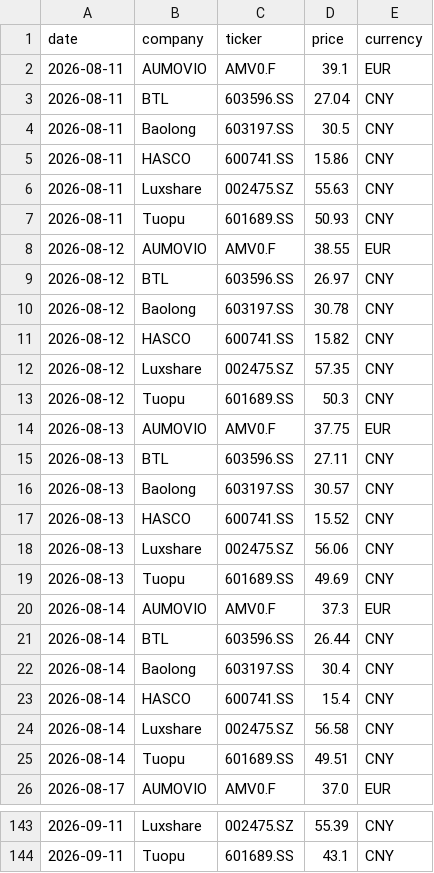
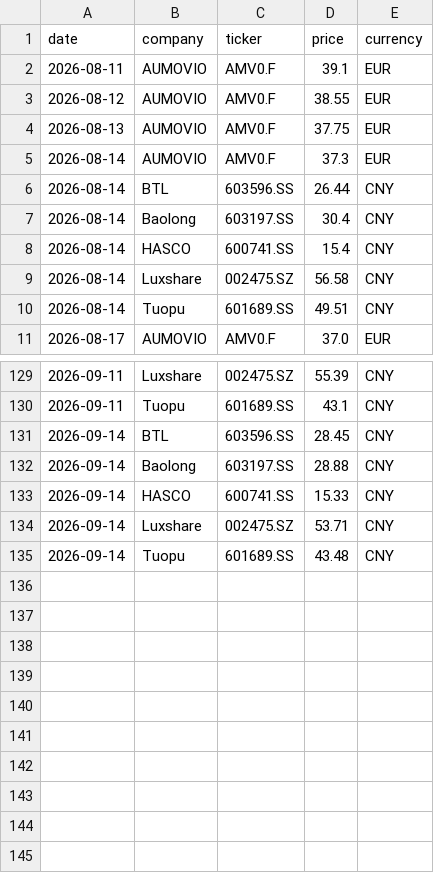
Before and after one commit to Z0228987/Competitor-Analasis, a CSV file: data/market_history.csv, drawn as a sheet; only a part is shown, gaps mark what is left out; removed rows and columns are numbered as before the commit, all else as after; the diff covers the shown part only; the diff names each change by its address in the sheet, - before the commit and + after, or states it on an @@ line.

```diff
--- a/data/market_history.csv
+++ b/data/market_history.csv
-row 3: 2026-08-11 | BTL | 603596.SS | 27.04 | CNY
-row 4: 2026-08-11 | Baolong | 603197.SS | 30.5 | CNY
-row 5: 2026-08-11 | HASCO | 600741.SS | 15.86 | CNY
-row 6: 2026-08-11 | Luxshare | 002475.SZ | 55.63 | CNY
-row 7: 2026-08-11 | Tuopu | 601689.SS | 50.93 | CNY
-row 9: 2026-08-12 | BTL | 603596.SS | 26.97 | CNY
-row 10: 2026-08-12 | Baolong | 603197.SS | 30.78 | CNY
-row 11: 2026-08-12 | HASCO | 600741.SS | 15.82 | CNY
-row 12: 2026-08-12 | Luxshare | 002475.SZ | 57.35 | CNY
-row 13: 2026-08-12 | Tuopu | 601689.SS | 50.3 | CNY
-row 15: 2026-08-13 | BTL | 603596.SS | 27.11 | CNY
-row 16: 2026-08-13 | Baolong | 603197.SS | 30.57 | CNY
-row 17: 2026-08-13 | HASCO | 600741.SS | 15.52 | CNY
-row 18: 2026-08-13 | Luxshare | 002475.SZ | 56.06 | CNY
-row 19: 2026-08-13 | Tuopu | 601689.SS | 49.69 | CNY
+row 131: 2026-09-14 | BTL | 603596.SS | 28.45 | CNY
+row 132: 2026-09-14 | Baolong | 603197.SS | 28.88 | CNY
+row 133: 2026-09-14 | HASCO | 600741.SS | 15.33 | CNY
+row 134: 2026-09-14 | Luxshare | 002475.SZ | 53.71 | CNY
+row 135: 2026-09-14 | Tuopu | 601689.SS | 43.48 | CNY
```
Also changed, not shown: 1 added row elsewhere in this file, data/market_data_verified.csv.
